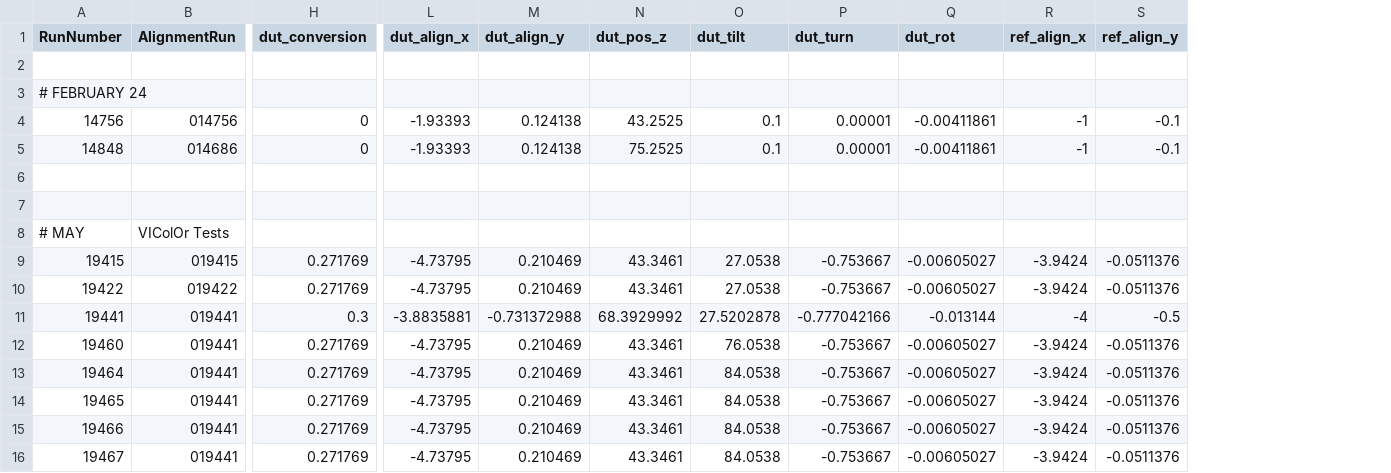
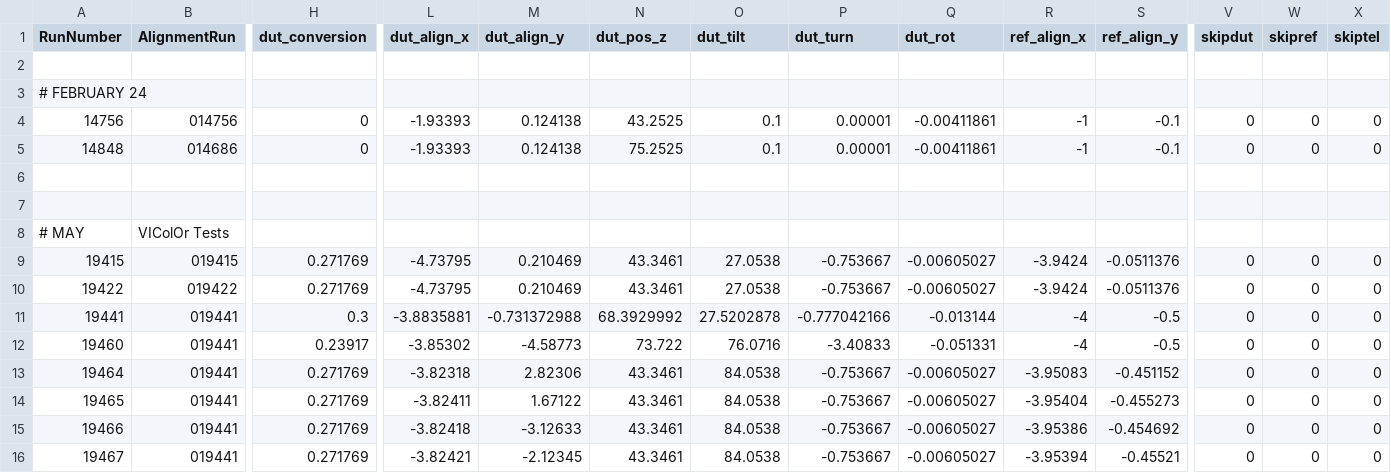
Before and after one commit to simonspa/testbeam-analysis, a CSV file: runlist-506-vicolor.csv, drawn as a sheet; only a part is shown, gaps mark what is left out; the diff names each change by its address in the sheet, - before the commit and + after, or states it on an @@ line.

```diff
--- a/runlist-506-vicolor.csv
+++ b/runlist-506-vicolor.csv
+column V (skipdut), rows 4-16: 0 | 0 |  |  |  | 0 | 0 | 0 | 0 | 0 | 0 | 0 | 0
+column W (skipref), rows 4-16: 0 | 0 |  |  |  | 0 | 0 | 0 | 0 | 0 | 0 | 0 | 0
+column X (skiptel), rows 4-16: 0 | 0 |  |  |  | 0 | 0 | 0 | 0 | 0 | 0 | 0 | 0
-H12 (dut_conversion): 0.271769
+H12 (dut_conversion): 0.23917
-L12 (dut_align_x): -4.73795
+L12 (dut_align_x): -3.85302
-M12 (dut_align_y): 0.210469
+M12 (dut_align_y): -4.58773
-N12 (dut_pos_z): 43.3461
+N12 (dut_pos_z): 73.722
-O12 (dut_tilt): 76.0538
+O12 (dut_tilt): 76.0716
-P12 (dut_turn): -0.753667
+P12 (dut_turn): -3.40833
-Q12 (dut_rot): -0.00605027
+Q12 (dut_rot): -0.051331
-R12 (ref_align_x): -3.9424
+R12 (ref_align_x): -4
-S12 (ref_align_y): -0.0511376
+S12 (ref_align_y): -0.5
-L13 (dut_align_x): -4.73795
+L13 (dut_align_x): -3.82318
-M13 (dut_align_y): 0.210469
+M13 (dut_align_y): 2.82306
-R13 (ref_align_x): -3.9424
+R13 (ref_align_x): -3.95083
-S13 (ref_align_y): -0.0511376
+S13 (ref_align_y): -0.451152
-L14 (dut_align_x): -4.73795
+L14 (dut_align_x): -3.82411
-M14 (dut_align_y): 0.210469
+M14 (dut_align_y): 1.67122
-R14 (ref_align_x): -3.9424
+R14 (ref_align_x): -3.95404
-S14 (ref_align_y): -0.0511376
+S14 (ref_align_y): -0.455273
-L15 (dut_align_x): -4.73795
+L15 (dut_align_x): -3.82418
-M15 (dut_align_y): 0.210469
+M15 (dut_align_y): -3.12633
-R15 (ref_align_x): -3.9424
+R15 (ref_align_x): -3.95386
-S15 (ref_align_y): -0.0511376
+S15 (ref_align_y): -0.454692
-L16 (dut_align_x): -4.73795
+L16 (dut_align_x): -3.82421
-M16 (dut_align_y): 0.210469
+M16 (dut_align_y): -2.12345
-R16 (ref_align_x): -3.9424
+R16 (ref_align_x): -3.95394
-S16 (ref_align_y): -0.0511376
+S16 (ref_align_y): -0.45521
```
Also changed, not shown: runlist-504-efficiency.csv, runlist-504.csv, 2 other files.
